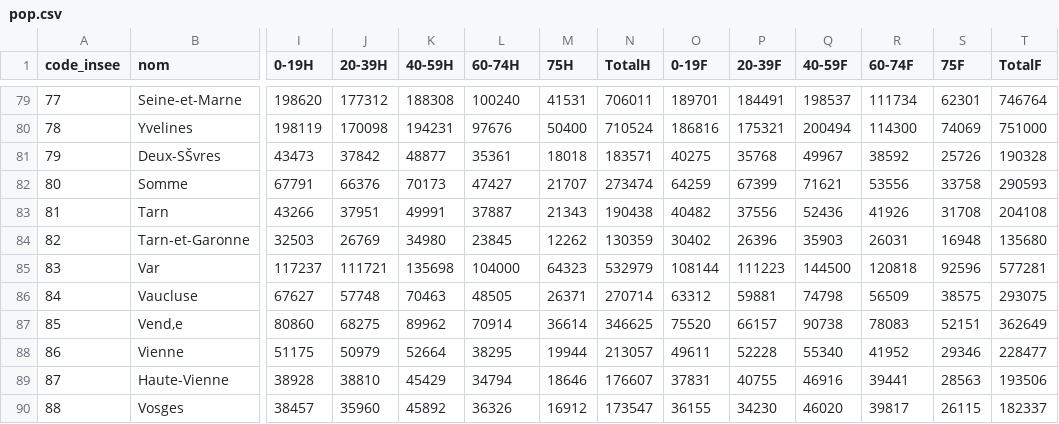
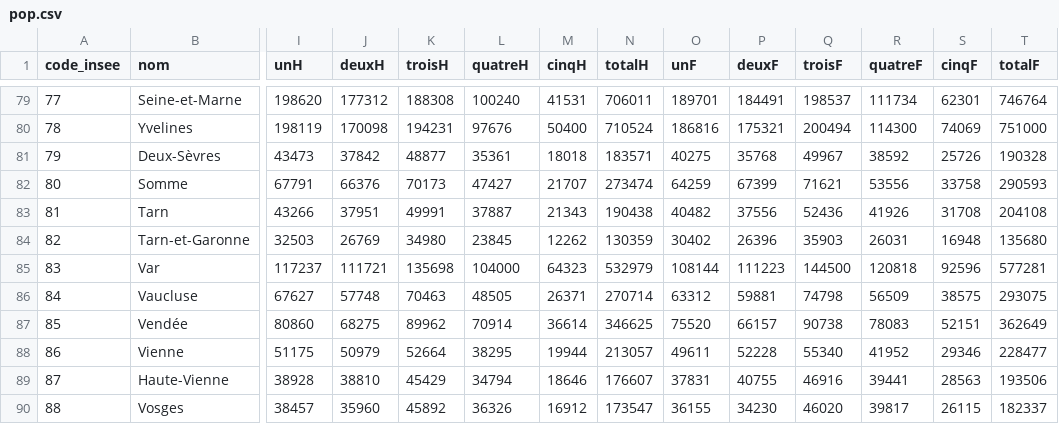
Before and after one commit to Guimill/R-leaflet-Fr-pop-data, a CSV file: data/pop.csv, drawn as a sheet; only a part is shown, gaps mark what is left out; the diff covers the shown part only; the diff names each change by its address in the sheet, - before the commit and + after, or states it on an @@ line.

```diff
--- a/data/pop.csv
+++ b/data/pop.csv
-I1: 0-19H
+I1: unH
-J1: 20-39H
+J1: deuxH
-K1: 40-59H
+K1: troisH
-L1: 60-74H
+L1: quatreH
-M1: 75H
+M1: cinqH
-N1: TotalH
+N1: totalH
-O1: 0-19F
+O1: unF
-P1: 20-39F
+P1: deuxF
-Q1: 40-59F
+Q1: troisF
-R1: 60-74F
+R1: quatreF
-S1: 75F
+S1: cinqF
-T1: TotalF
+T1: totalF
-B81 (nom): Deux-SŠvres
+B81 (nom): Deux-Sèvres
-B87 (nom): Vend‚e
+B87 (nom): Vendée
```
Also changed, not shown: 19 edited cells elsewhere in this file, 48 other files.
